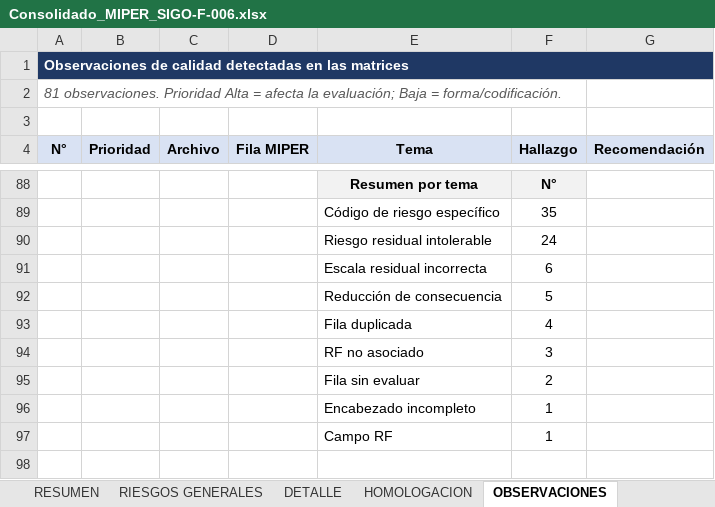
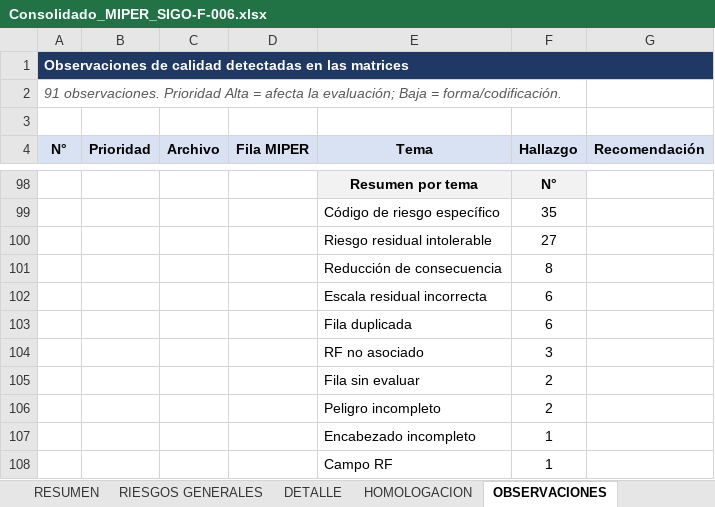
Before and after one commit to masprevencionaraya/Listas-de-Verificaci-n-y-Observaciones-RCO, an Excel workbook: consolidado-miper/Consolidado_MIPER_SIGO-F-006.xlsx, sheet OBSERVACIONES, drawn as a sheet; only a part is shown, gaps mark what is left out; values as stored, in another font and other column widths than the file's, no borders; removed rows and columns are numbered as before the commit, all else as after; the diff covers the shown part only; the diff names each change by its address in the sheet, - before the commit and + after, or states it on an @@ line.

```diff
--- a/consolidado-miper/Consolidado_MIPER_SIGO-F-006.xlsx (sheet OBSERVACIONES)
+++ b/consolidado-miper/Consolidado_MIPER_SIGO-F-006.xlsx (sheet OBSERVACIONES)
@@ column A (N°) renumbered between rows 2 and 95 @@
-F100 (Hallazgo): 24
+F100 (Hallazgo): 27
+row 101:  |  |  |  | Reducción de consecuencia | 8
-row 92:  |  |  |  | Reducción de consecuencia | 5
-F103 (Hallazgo): 4
+F103 (Hallazgo): 6
+row 106:  |  |  |  | Peligro incompleto | 2
```
Also changed, not shown: 10 added rows elsewhere in this sheet, sheet DETALLE, sheet RIESGOS GENERALES, sheet RESUMEN, 1 other file.
